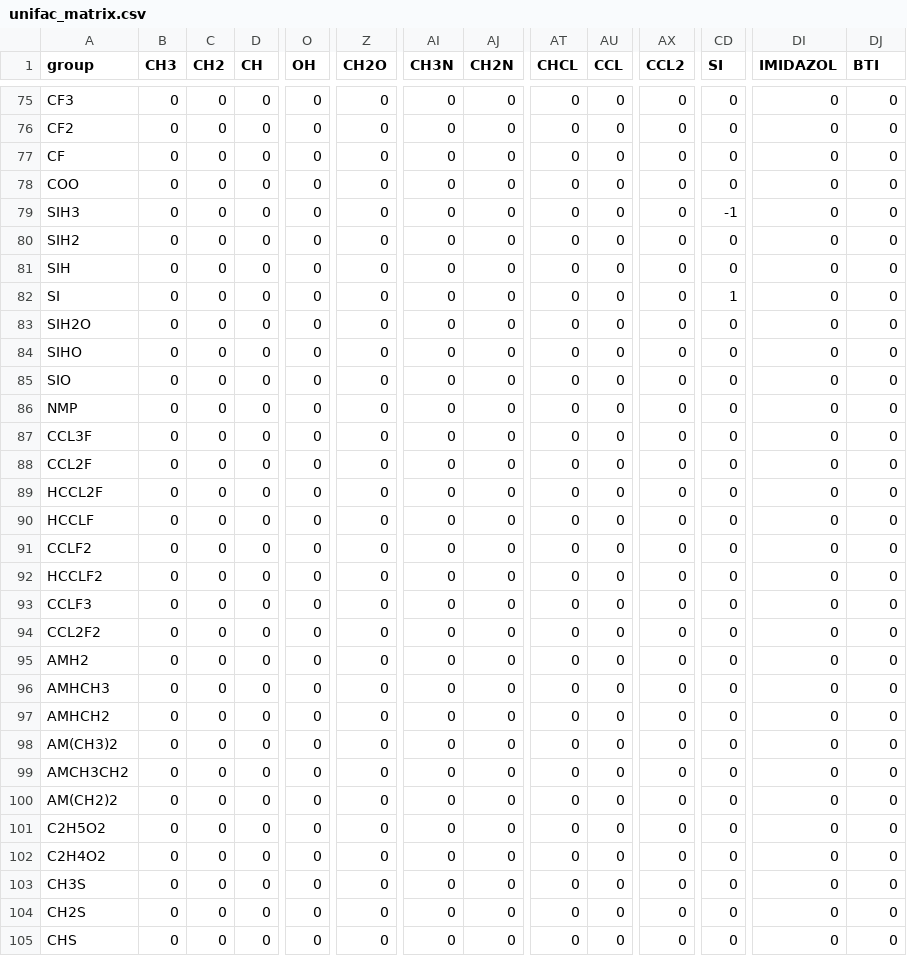
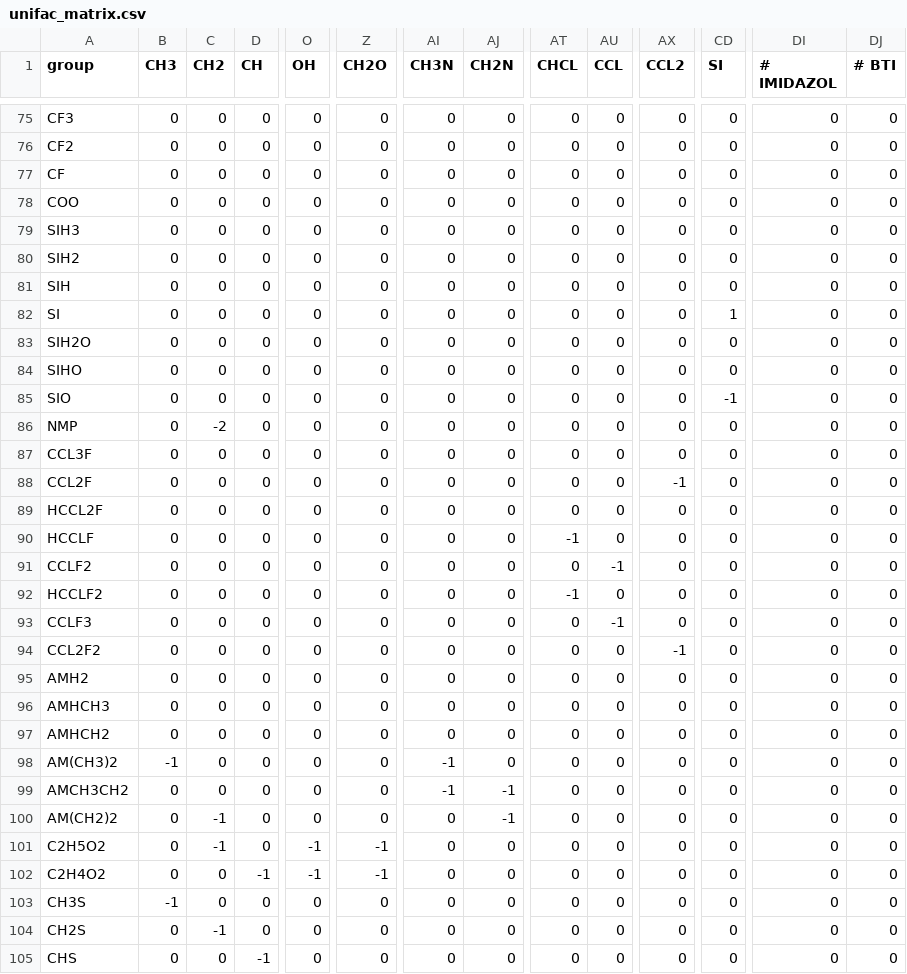
Before and after one commit to ipqa-research/ugropy, a CSV file: ugropy/groupscsv/unifac/unifac_matrix.csv, drawn as a sheet; only a part is shown, gaps mark what is left out; the diff covers the shown part only; the diff names each change by its address in the sheet, - before the commit and + after, or states it on an @@ line.

```diff
--- a/ugropy/groupscsv/unifac/unifac_matrix.csv
+++ b/ugropy/groupscsv/unifac/unifac_matrix.csv
-DI1: IMIDAZOL
+DI1: # IMIDAZOL
-DJ1: BTI
+DJ1: # BTI
-CD79 (SI): -1
+CD79 (SI): 0
-CD85 (SI): 0
+CD85 (SI): -1
-C86 (CH2): 0
+C86 (CH2): -2
-AX88 (CCL2): 0
+AX88 (CCL2): -1
-AT90 (CHCL): 0
+AT90 (CHCL): -1
-AU91 (CCL): 0
+AU91 (CCL): -1
-AT92 (CHCL): 0
+AT92 (CHCL): -1
-AU93 (CCL): 0
+AU93 (CCL): -1
-AX94 (CCL2): 0
+AX94 (CCL2): -1
-B98 (CH3): 0
+B98 (CH3): -1
-AI98:AI99 (CH3N): 0
+AI98:AI99 (CH3N): -1
-AJ99:AJ100 (CH2N): 0
+AJ99:AJ100 (CH2N): -1
-C100:C101 (CH2): 0
+C100:C101 (CH2): -1
-O101:O102 (OH): 0
+O101:O102 (OH): -1
-Z101:Z102 (CH2O): 0
+Z101:Z102 (CH2O): -1
-D102 (CH): 0
+D102 (CH): -1
-B103 (CH3): 0
+B103 (CH3): -1
-C104 (CH2): 0
+C104 (CH2): -1
-D105 (CH): 0
+D105 (CH): -1
```
Also changed, not shown: 17 edited cells elsewhere in this file, ugropy/groupscsv/problematic_structures.csv, ugropy/groupscsv/unifac/unifac_subgroups.csv, 11 other files.
